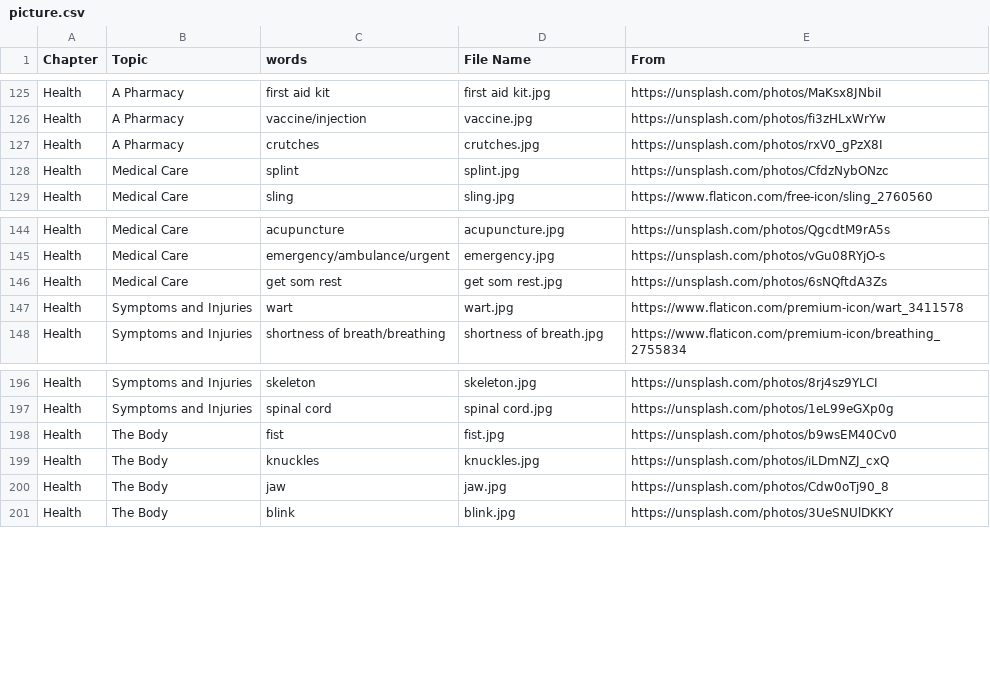
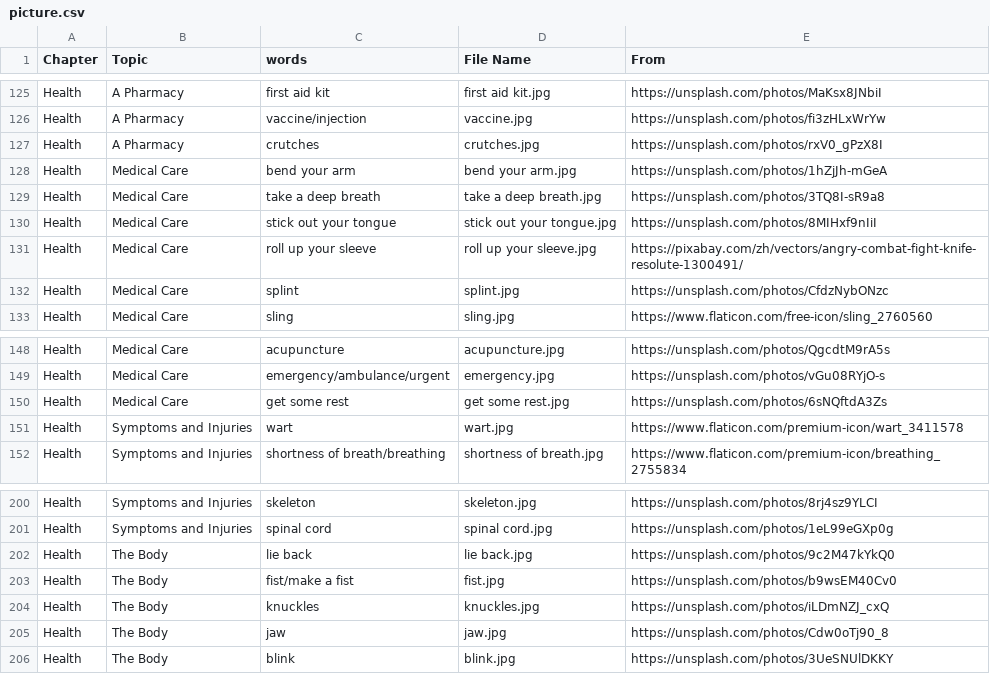
Before and after one commit to HDCodePractice/EnglishHelper, a CSV file: res/picture.csv, drawn as a sheet; only a part is shown, gaps mark what is left out.

```diff
--- a/res/picture.csv
+++ b/res/picture.csv
@@ -127,2 +127,6 @@ Health,A Pharmacy,vaccine/injection,vaccine.jpg,https://unsplash.com/photos/fi3z
 Health,A Pharmacy,crutches,crutches.jpg,https://unsplash.com/photos/rxV0_gPzX8I
+Health,Medical Care,bend your arm,bend your arm.jpg,https://unsplash.com/photos/1hZjJh-mGeA
+Health,Medical Care,take a deep breath,take a deep breath.jpg,https://unsplash.com/photos/3TQ8I-sR9a8
+Health,Medical Care,stick out your tongue,stick out your tongue.jpg,https://unsplash.com/photos/8MIHxf9nIiI
+Health,Medical Care,roll up your sleeve,roll up your sleeve.jpg,https://pixabay.com/zh/vectors/angry-combat-fight-knife-resolute-1300491/
 Health,Medical Care,splint,splint.jpg,https://unsplash.com/photos/CfdzNybONzc
@@ -145,3 +149,3 @@ Health,Medical Care,acupuncture,acupuncture.jpg,https://unsplash.com/photos/Qgcd
 Health,Medical Care,emergency/ambulance/urgent,emergency.jpg,https://unsplash.com/photos/vGu08RYjO-s
-Health,Medical Care,get som rest,get som rest.jpg,https://unsplash.com/photos/6sNQftdA3Zs
+Health,Medical Care,get some rest,get some rest.jpg,https://unsplash.com/photos/6sNQftdA3Zs
 Health,Symptoms and Injuries,wart,wart.jpg,https://www.flaticon.com/premium-icon/wart_3411578
@@ -197,3 +201,4 @@ Health,Symptoms and Injuries,skeleton,skeleton.jpg,https://unsplash.com/photos/8
 Health,Symptoms and Injuries,spinal cord,spinal cord.jpg,https://unsplash.com/photos/1eL99eGXp0g
-Health,The Body,fist,fist.jpg,https://unsplash.com/photos/b9wsEM40Cv0
+Health,The Body,lie back,lie back.jpg,https://unsplash.com/photos/9c2M47kYkQ0
+Health,The Body,fist/make a fist,fist.jpg,https://unsplash.com/photos/b9wsEM40Cv0
 Health,The Body,knuckles,knuckles.jpg,https://unsplash.com/photos/iLDmNZJ_cxQ
```
Also changed, not shown: 8 other files.
